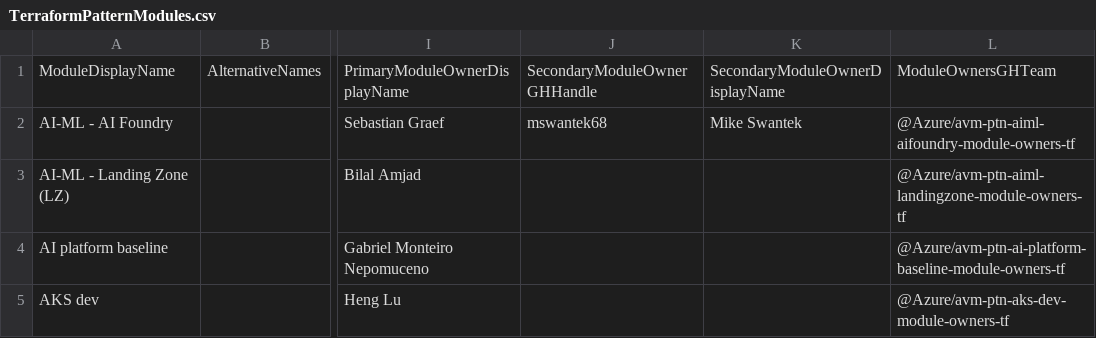
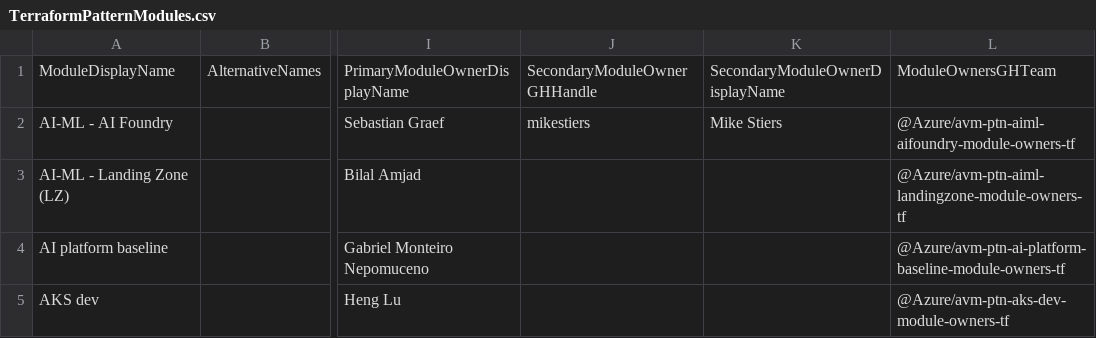
Before and after one commit to Azure/Azure-Verified-Modules, a CSV file: docs/static/module-indexes/TerraformPatternModules.csv, drawn as a sheet; only a part is shown, gaps mark what is left out; the diff names each change by its address in the sheet, - before the commit and + after, or states it on an @@ line.

Commit message:
Update TerraformPatternModules.csv

```diff
--- a/docs/static/module-indexes/TerraformPatternModules.csv
+++ b/docs/static/module-indexes/TerraformPatternModules.csv
-J2: mswantek68
+J2: mikestiers
-K2: Mike Swantek
+K2: Mike Stiers
```
